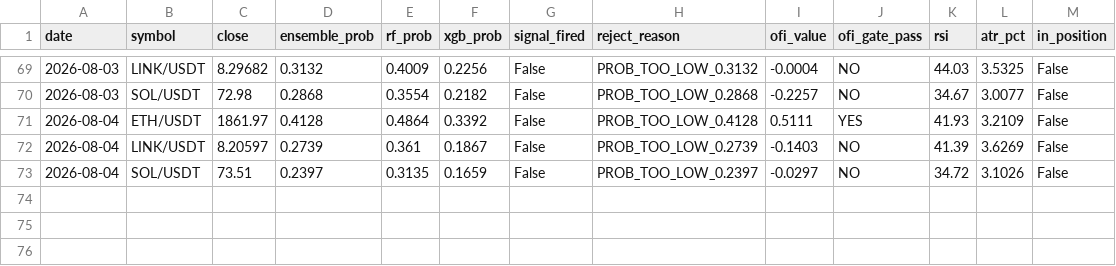
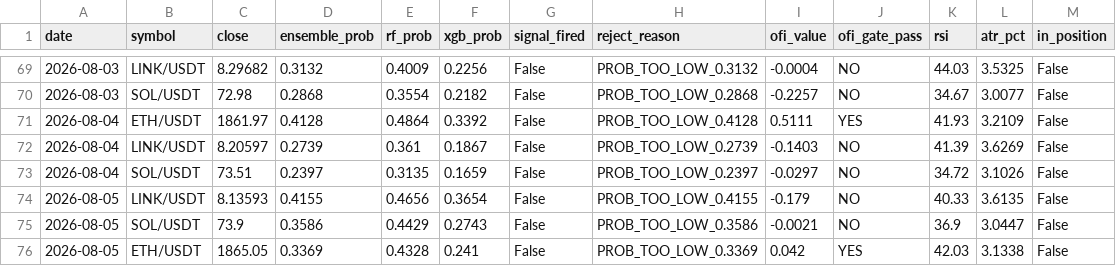
Before and after one commit to newphoomipatsamut/dailycryptomlbot, a CSV file: DailySignals.csv, drawn as a sheet; only a part is shown, gaps mark what is left out.

```diff
--- a/DailySignals.csv
+++ b/DailySignals.csv
@@ -73 +73,4 @@ date,symbol,close,ensemble_prob,rf_prob,xgb_prob,signal_fired,reject_reason,ofi_
 2026-08-04,SOL/USDT,73.51,0.2397,0.3135,0.1659,False,PROB_TOO_LOW_0.2397,-0.0297,NO,34.72,3.1026,False
+2026-08-05,LINK/USDT,8.13593,0.4155,0.4656,0.3654,False,PROB_TOO_LOW_0.4155,-0.179,NO,40.33,3.6135,False
+2026-08-05,SOL/USDT,73.9,0.3586,0.4429,0.2743,False,PROB_TOO_LOW_0.3586,-0.0021,NO,36.9,3.0447,False
+2026-08-05,ETH/USDT,1865.05,0.3369,0.4328,0.241,False,PROB_TOO_LOW_0.3369,0.042,YES,42.03,3.1338,False
```
Also changed, not shown: 1 other file.
